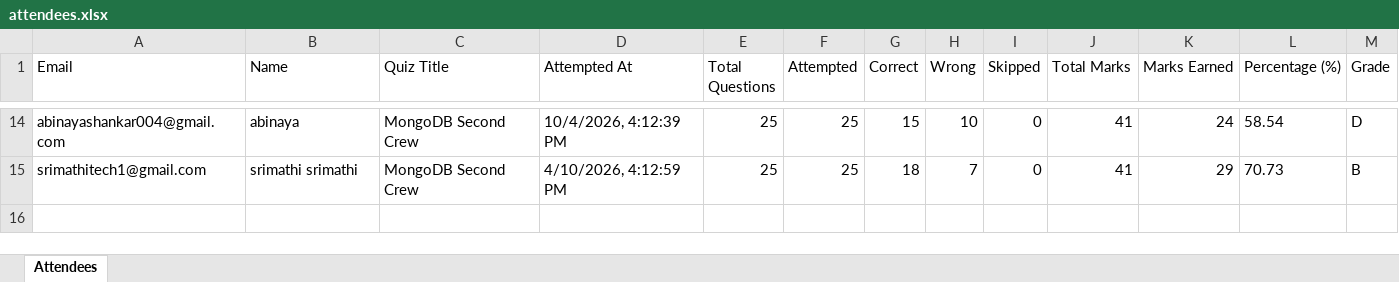
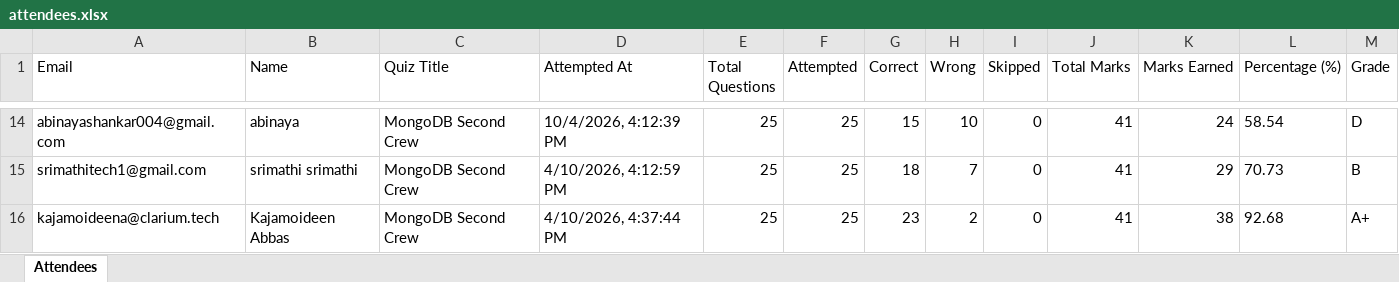
Before and after one commit to fejinfm2000/QuizForge, an Excel workbook: quizzes/mongodb-second-crew/attendees.xlsx, sheet Attendees, drawn as a sheet; only a part is shown, gaps mark what is left out; values as stored, in another font and other column widths than the file's, no borders; the diff names each change by its address in the sheet, - before the commit and + after, or states it on an @@ line.

Commit message:
Update attendees for quiz: mongodb-second-crew — kajamoideena@clarium.tech

```diff
--- a/quizzes/mongodb-second-crew/attendees.xlsx (sheet Attendees)
+++ b/quizzes/mongodb-second-crew/attendees.xlsx (sheet Attendees)
+row 16: kajamoideena@clarium.tech | Kajamoideen Abbas | MongoDB Second Crew | 4/10/2026, 4:37:44 PM | 25 | 25 | 23 | 2 | 0 | 41 | 38 | 92.68 | A+
```
